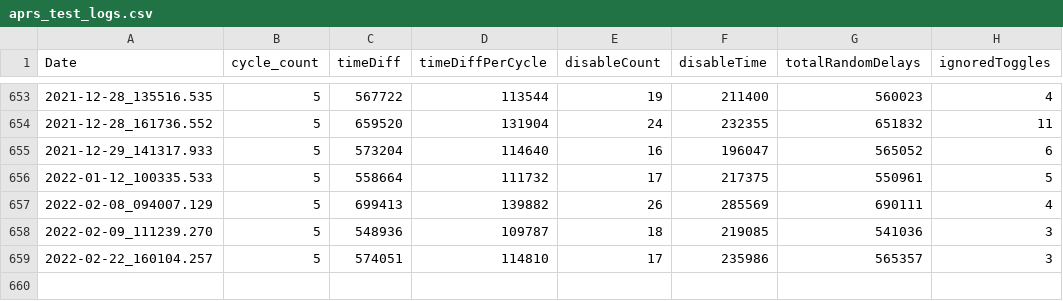
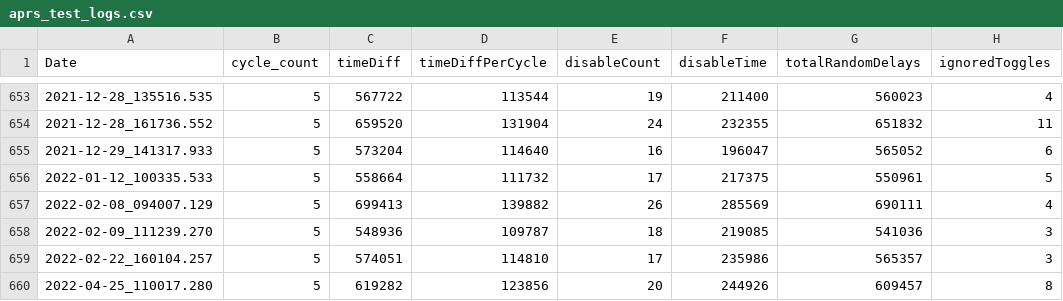
Before and after one commit to wshackle/aprs-framework, a CSV file: linux_netbeans_run_user_home/aprs_test_logs.csv, drawn as a sheet; only a part is shown, gaps mark what is left out.

```diff
--- a/linux_netbeans_run_user_home/aprs_test_logs.csv
+++ b/linux_netbeans_run_user_home/aprs_test_logs.csv
@@ -659 +659,2 @@ Date,cycle_count,timeDiff,timeDiffPerCycle,disableCount,disableTime,totalRandomD
 2022-02-22_160104.257,5,574051,114810,17,235986,565357,3
+2022-04-25_110017.280,5,619282,123856,20,244926,609457,8
```
Also changed, not shown: 4 other files.
